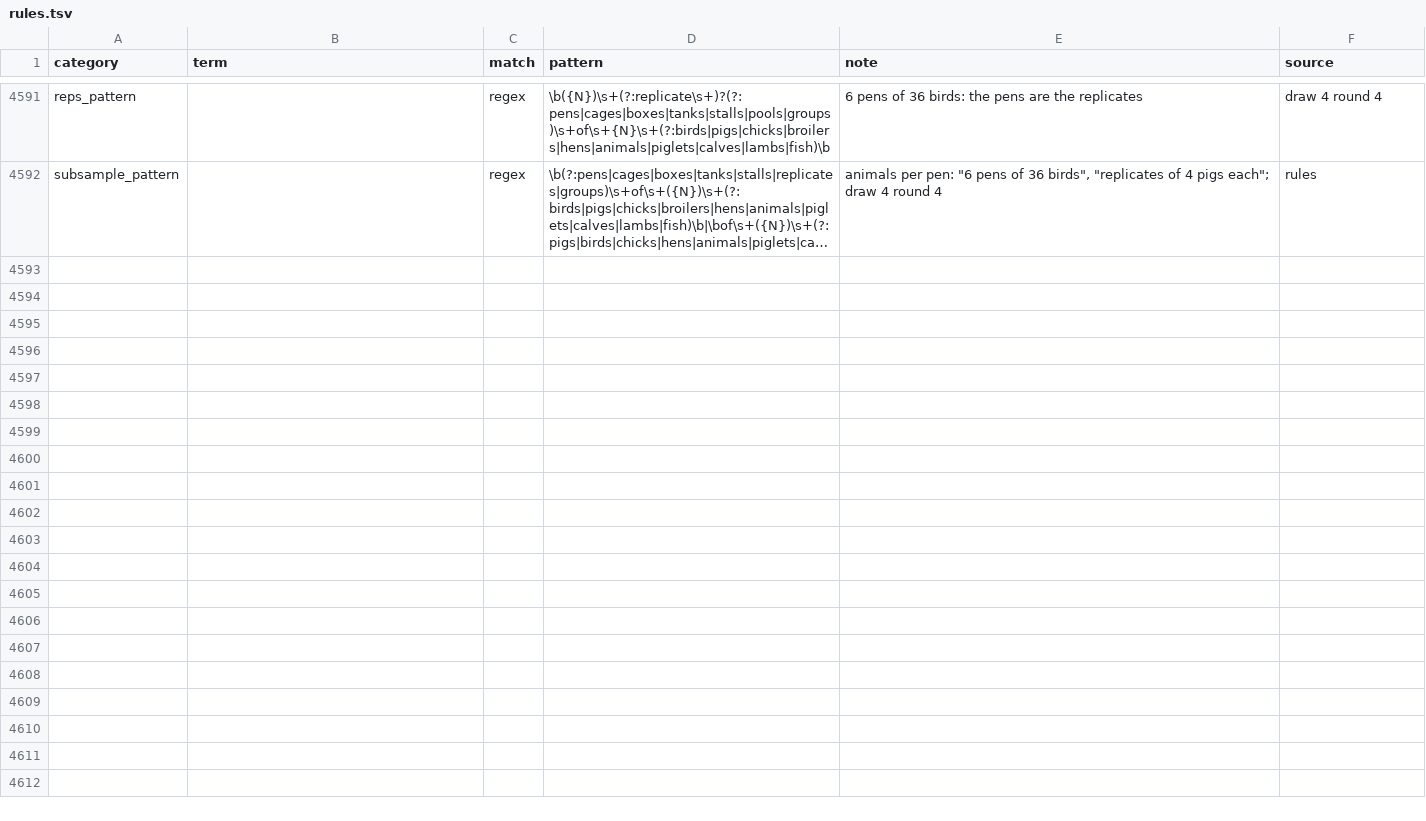
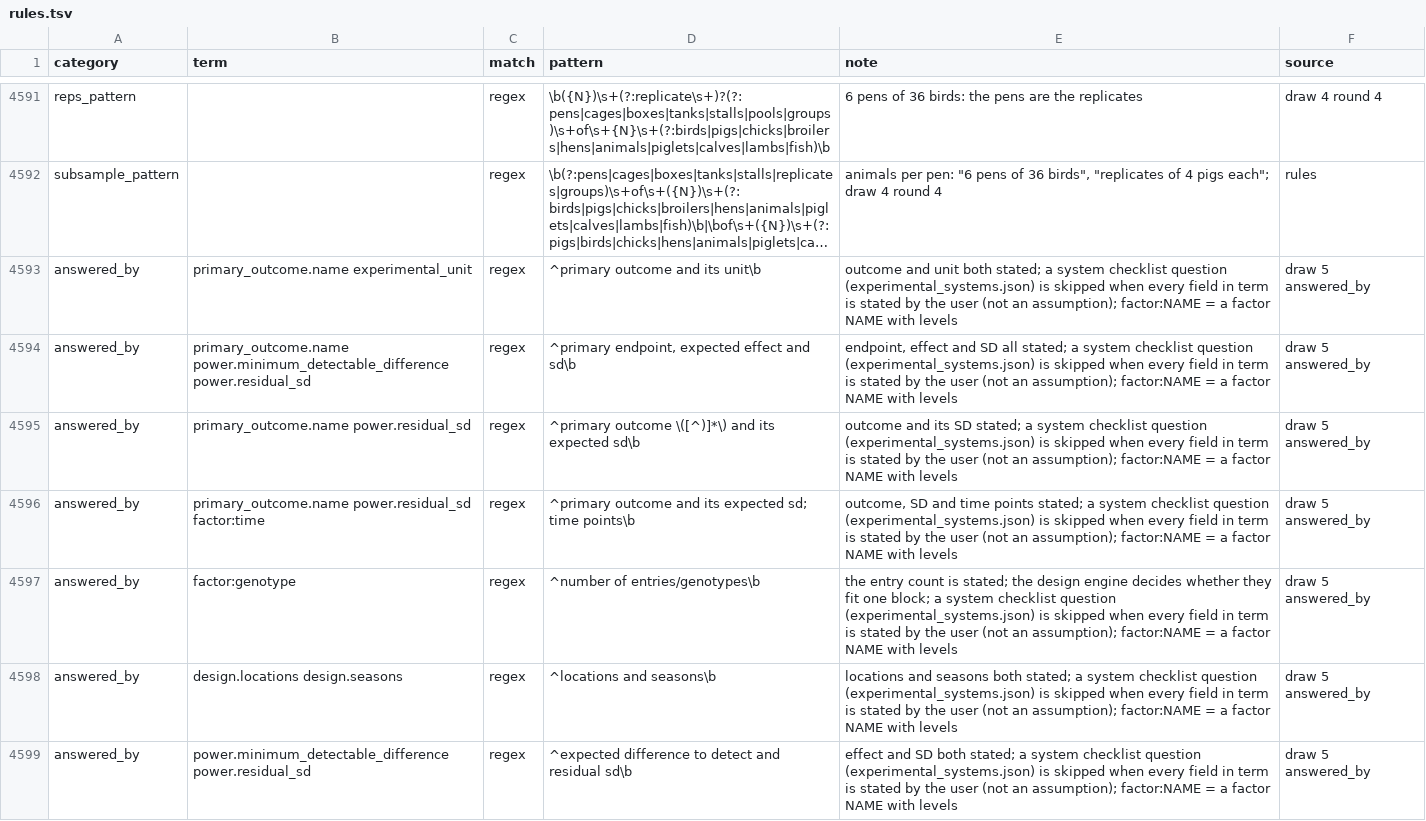
Before and after one commit to nirwan1265/BioDesignGPT, a TSV file: inst/agent/rules.tsv, drawn as a sheet; only a part is shown, gaps mark what is left out; long unchanged cells end in …; the diff covers the shown part only; the diff names each change by its address in the sheet, - before the commit and + after, or states it on an @@ line.

Commit message:
Skip checklist questions the prompt already answers (answered_by rules); record proposed candidates in the spec

```diff
--- a/inst/agent/rules.tsv
+++ b/inst/agent/rules.tsv
+row 4593: answered_by | primary_outcome.name experimental_unit | regex | ^primary outcome and its unit\b | outcome and unit both stated; a system checklist question (experimental_systems.json) is skipped when every field in term is stated by the user (not an assumption); factor:NAME = a factor NAME with levels | draw 5 answered_by
+row 4594: answered_by | primary_outcome.name power.minimum_detectable_difference power.residual_sd | regex | ^primary endpoint, expected effect and sd\b | endpoint, effect and SD all stated; a system checklist question (experimental_systems.json) is skipped when every field in term is stated by the user (not an assumption); factor:NAME = a factor NAME with levels | draw 5 answered_by
+row 4595: answered_by | primary_outcome.name power.residual_sd | regex | ^primary outcome \([^)]*\) and its expected sd\b | outcome and its SD stated; a system checklist question (experimental_systems.json) is skipped when every field in term is stated by the user (not an assumption); factor:NAME = a factor NAME with levels | draw 5 answered_by
+row 4596: answered_by | primary_outcome.name power.residual_sd factor:time | regex | ^primary outcome and its expected sd; time points\b | outcome, SD and time points stated; a system checklist question (experimental_systems.json) is skipped when every field in term is stated by the user (not an assumption); factor:NAME = a factor NAME with levels | draw 5 answered_by
+row 4597: answered_by | factor:genotype | regex | ^number of entries/genotypes\b | the entry count is stated; the design engine decides whether they fit one block; a system checklist question (experimental_systems.json) is skipped when every field in term is stated by the user (not an assumption); factor:NAME = a factor NAME with levels | draw 5 answered_by
+row 4598: answered_by | design.locations design.seasons | regex | ^locations and seasons\b | locations and seasons both stated; a system checklist question (experimental_systems.json) is skipped when every field in term is stated by the user (not an assumption); factor:NAME = a factor NAME with levels | draw 5 answered_by
+row 4599: answered_by | power.minimum_detectable_difference power.residual_sd | regex | ^expected difference to detect and residual sd\b | effect and SD both stated; a system checklist question (experimental_systems.json) is skipped when every field in term is stated by the user (not an assumption); factor:NAME = a factor NAME with levels | draw 5 answered_by
```
Also changed, not shown: 7 added rows elsewhere in this file, 2 other files.
